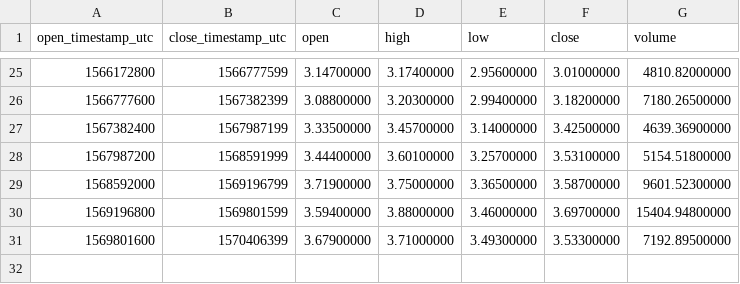
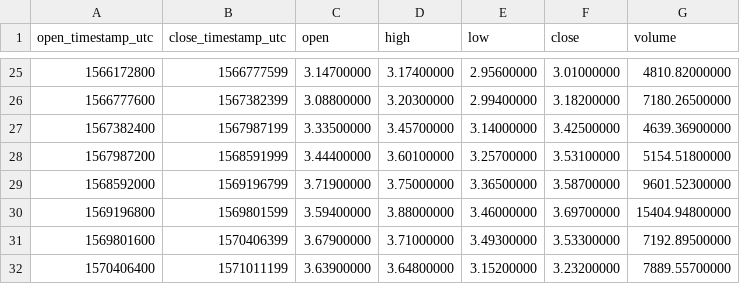
Before and after one commit to cryptobigbro/binance-XMRBNB, a CSV file: binance-XMRBNB-1w.csv, drawn as a sheet; only a part is shown, gaps mark what is left out.

```diff
--- a/binance-XMRBNB-1w.csv
+++ b/binance-XMRBNB-1w.csv
@@ -31 +31,2 @@ open_timestamp_utc,close_timestamp_utc,open,high,low,close,volume
 1569801600,1570406399,3.67900000,3.71000000,3.49300000,3.53300000,7192.89500000
+1570406400,1571011199,3.63900000,3.64800000,3.15200000,3.23200000,7889.55700000
```
Also changed, not shown: binance-XMRBNB-1d.csv, binance-XMRBNB-1h.csv.
